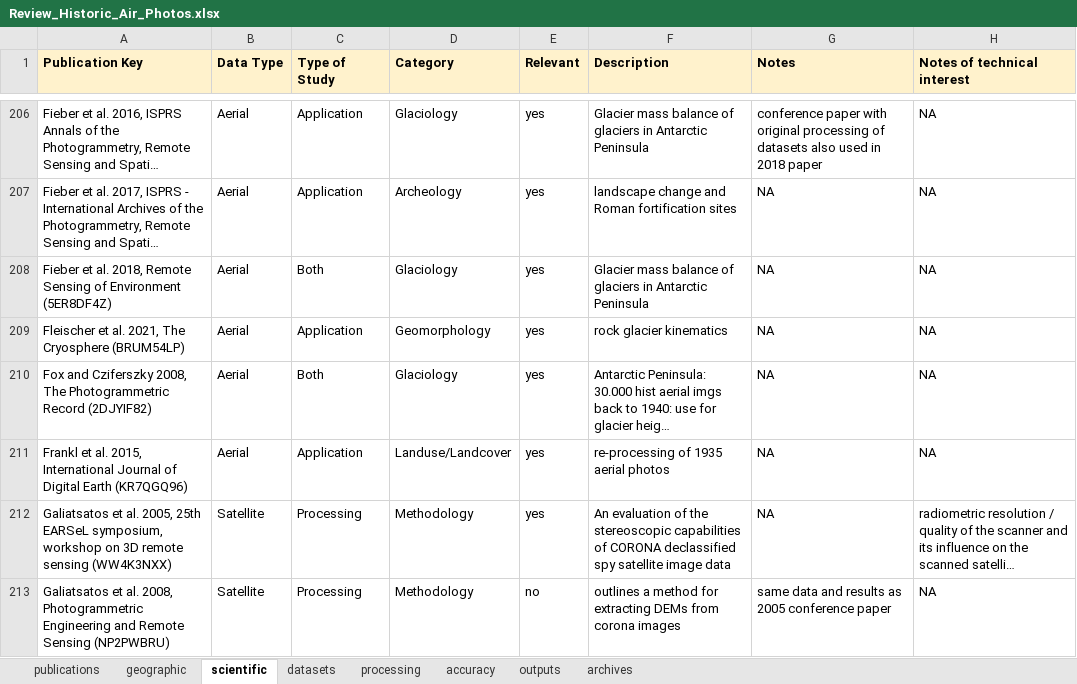
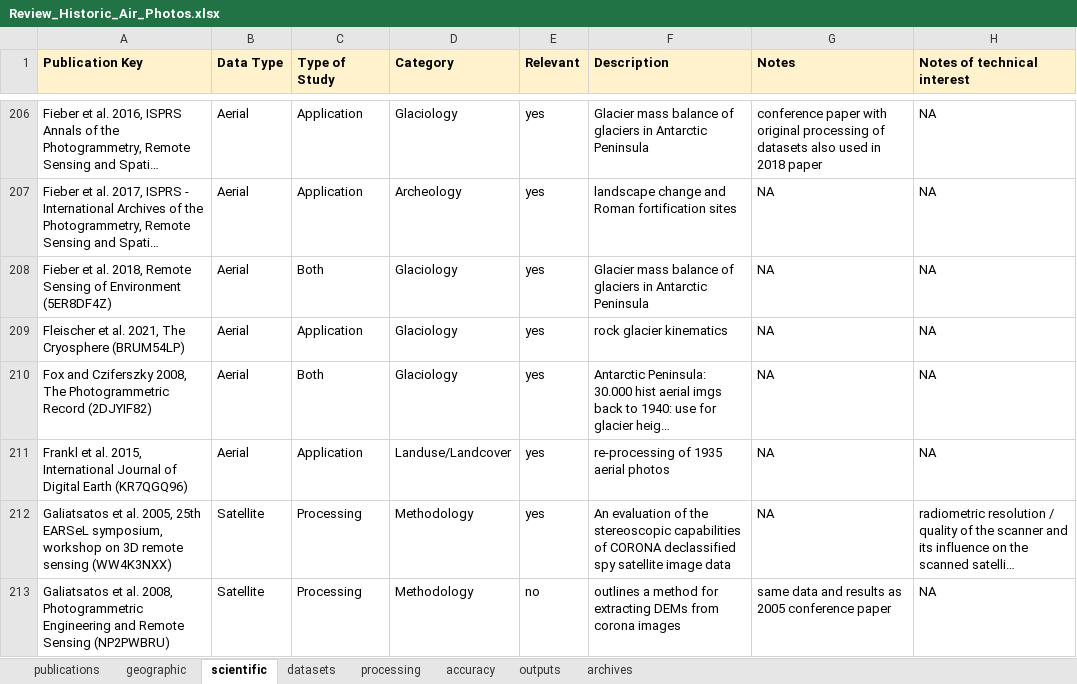
Before and after one commit to RSE-UZH/historic_air_photos, an Excel workbook: data/Review_Historic_Air_Photos.xlsx, sheet scientific, drawn as a sheet; only a part is shown, gaps mark what is left out; long unchanged cells end in …; values as stored, in another font and other column widths than the file's, no borders; charts and pictures and conditional formats not drawn; the diff names each change by its address in the sheet, - before the commit and + after, or states it on an @@ line.

```diff
--- a/data/Review_Historic_Air_Photos.xlsx (sheet scientific)
+++ b/data/Review_Historic_Air_Photos.xlsx (sheet scientific)
-D209 (Category): Geomorphology
+D209 (Category): Glaciology
```
Also changed, not shown: sheet archives, sheet datasets, sheet accuracy.
